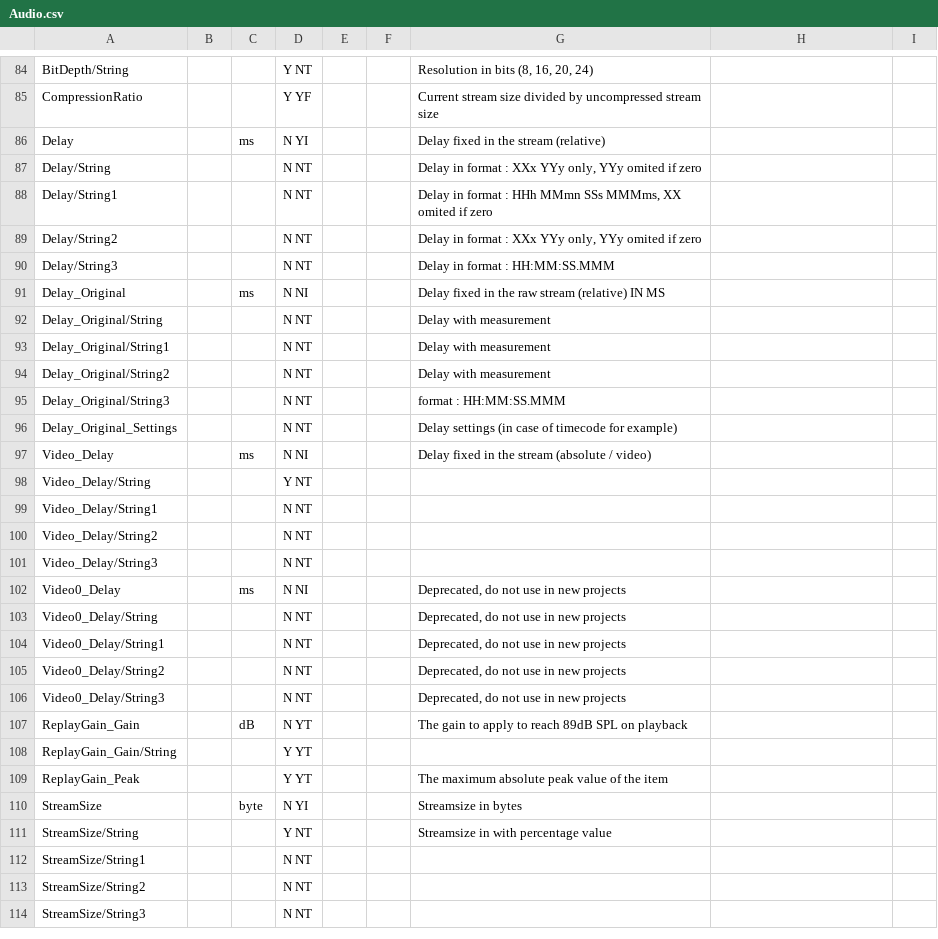
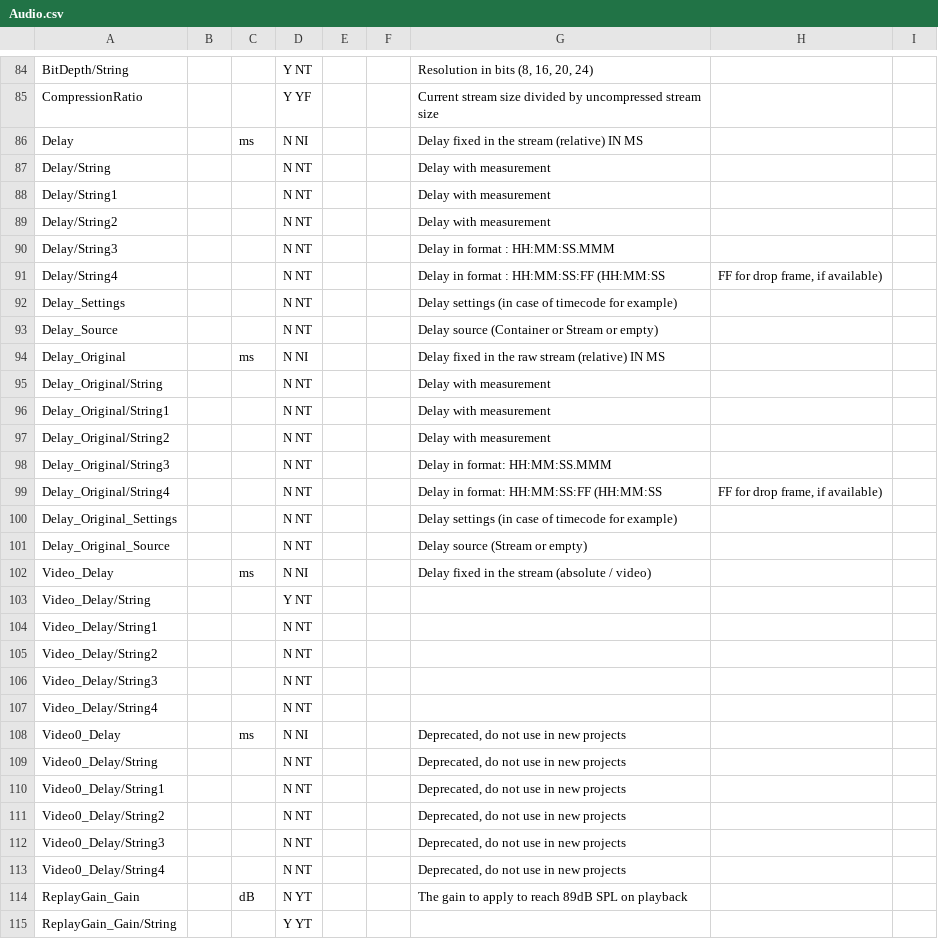
Before and after one commit to mediatest/mediatestLib, a CSV file: Source/Ressource/Text/Stream/Audio.csv, drawn as a sheet; only a part is shown, gaps mark what is left out; the shorter side is filled out with more unchanged rows; addresses are those after the commit; the diff names each change by its address in the sheet, - before the commit and + after, or states it on an @@ line.

```diff
--- a/Source/Ressource/Text/Stream/Audio.csv
+++ b/Source/Ressource/Text/Stream/Audio.csv
-D86: N YI
+D86: N NI
-G86: Delay fixed in the stream (relative)
+G86: Delay fixed in the stream (relative) IN MS
-G87: Delay in format : XXx YYy only, YYy omited if zero
+G87: Delay with measurement
-G88: Delay in format : HHh MMmn SSs MMMms, XX omited if zero
+G88: Delay with measurement
-G89: Delay in format : XXx YYy only, YYy omited if zero
+G89: Delay with measurement
+row 91: Delay/String4 |  |  | N NT |  |  | Delay in format : HH:MM:SS:FF (HH:MM:SS | FF for drop frame, if available)
+row 92: Delay_Settings |  |  | N NT |  |  | Delay settings (in case of timecode for example)
+row 93: Delay_Source |  |  | N NT |  |  | Delay source (Container or Stream or empty)
-G98: format : HH:MM:SS.MMM
+G98: Delay in format: HH:MM:SS.MMM
+row 99: Delay_Original/String4 |  |  | N NT |  |  | Delay in format: HH:MM:SS:FF (HH:MM:SS | FF for drop frame, if available)
+row 101: Delay_Original_Source |  |  | N NT |  |  | Delay source (Stream or empty)
+row 107: Video_Delay/String4 |  |  | N NT
+row 113: Video0_Delay/String4 |  |  | N NT |  |  | Deprecated, do not use in new projects
```
Also changed, not shown: Source/Ressource/Text/Stream/Generic.csv, Source/Ressource/Text/Stream/Menu.csv, 7 other files.
